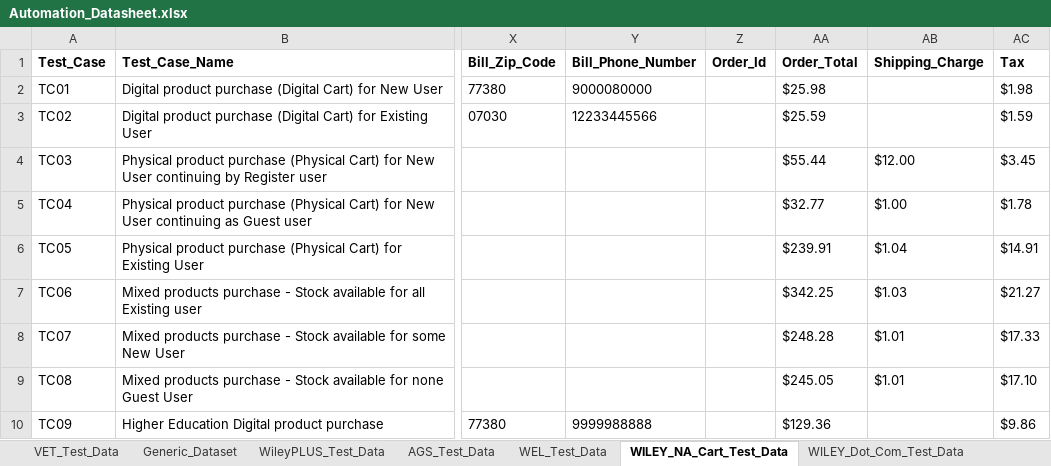
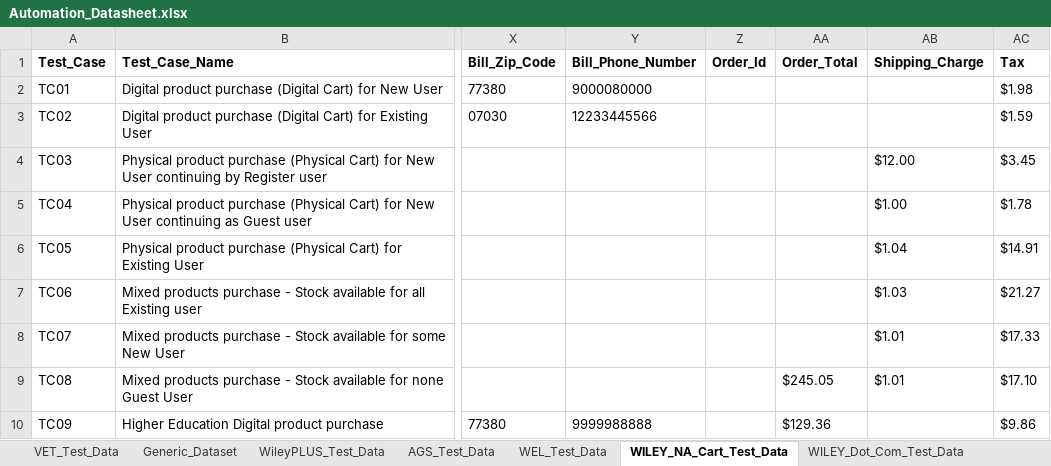
Before and after one commit to gsaha99/Ecommerce_QA, an Excel workbook: Test Data/Automation_Datasheet.xlsx, sheet WILEY_NA_Cart_Test_Data, drawn as a sheet; only a part is shown, gaps mark what is left out; values as stored, in another font and other column widths than the file's, no borders; the diff names each change by its address in the sheet, - before the commit and + after, or states it on an @@ line.

Commit message:
Test Code 4

```diff
--- a/Test Data/Automation_Datasheet.xlsx (sheet WILEY_NA_Cart_Test_Data)
+++ b/Test Data/Automation_Datasheet.xlsx (sheet WILEY_NA_Cart_Test_Data)
-AA2 (Order_Total): $25.98
+AA2 (Order_Total): (empty)
-AA3 (Order_Total): $25.59
+AA3 (Order_Total): (empty)
-AA4 (Order_Total): $55.44
+AA4 (Order_Total): (empty)
-AA5 (Order_Total): $32.77
+AA5 (Order_Total): (empty)
-AA6 (Order_Total): $239.91
+AA6 (Order_Total): (empty)
-AA7 (Order_Total): $342.25
+AA7 (Order_Total): (empty)
-AA8 (Order_Total): $248.28
+AA8 (Order_Total): (empty)
```
Also changed, not shown: 1 other file.
